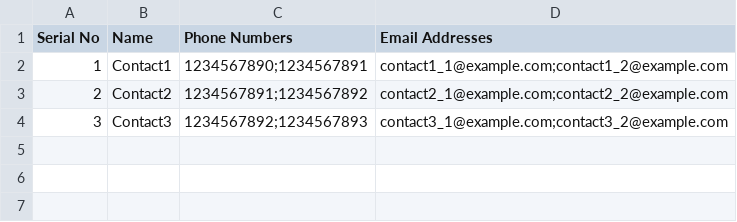
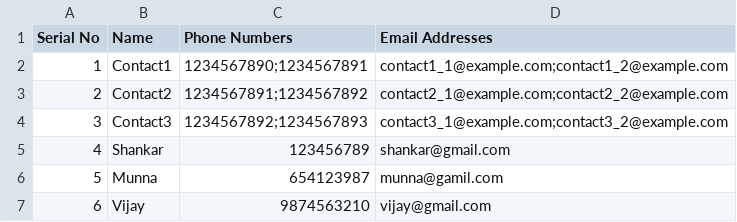
Before and after one commit to Sh007s/Address-book, a CSV file: address_book.csv, drawn as a sheet.

```diff
--- a/address_book.csv
+++ b/address_book.csv
@@ -4 +4,4 @@ Serial No,Name,Phone Numbers,Email Addresses
 3,Contact3,1234567892;1234567893,contact3_1@example.com;contact3_2@example.com
+4,Shankar,123456789,shankar@gmail.com
+5,Munna,654123987,munna@gamil.com
+6,Vijay,9874563210,vijay@gmail.com
```
Also changed, not shown: 4 other files.
